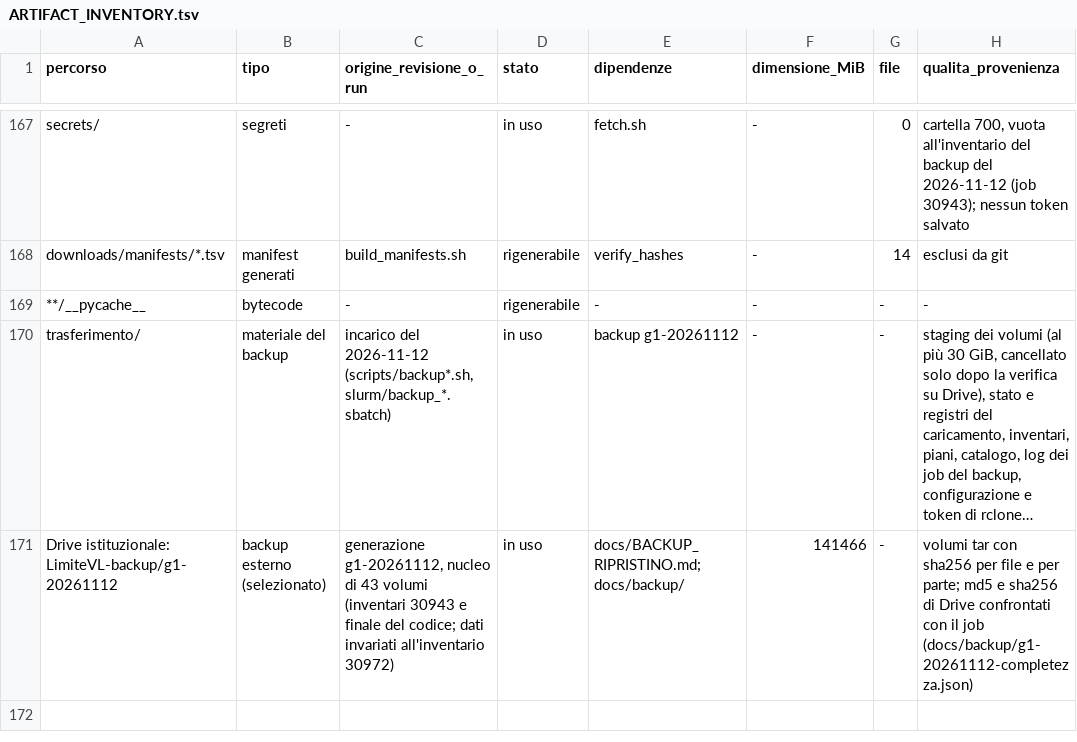
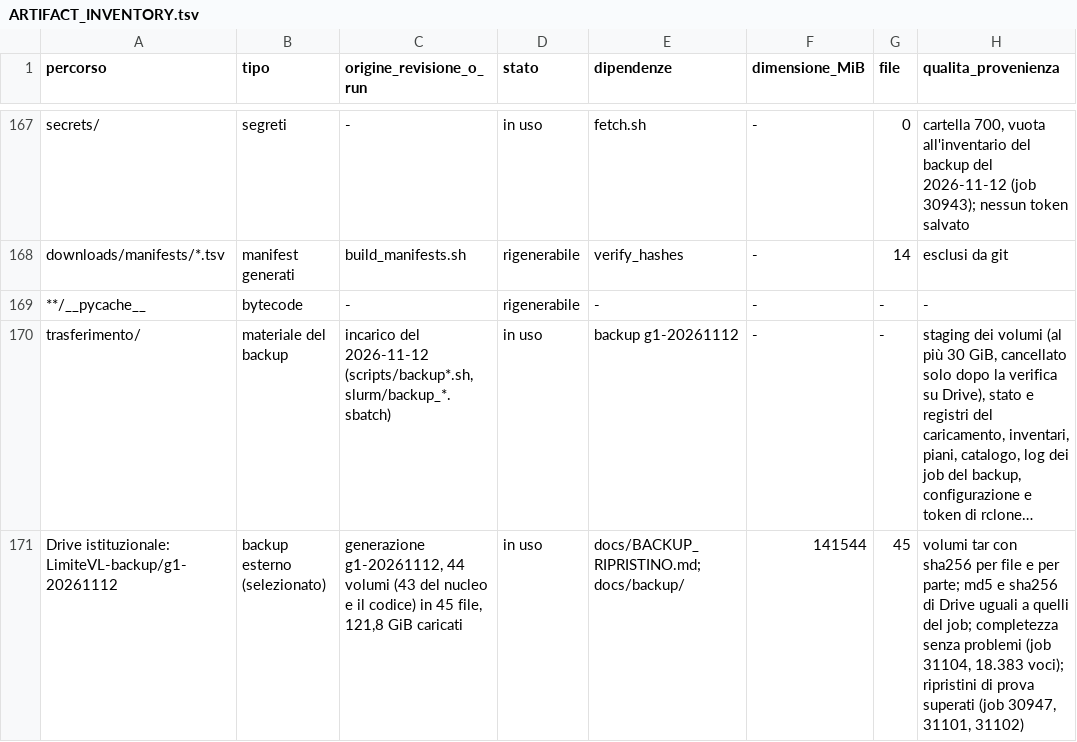
Before and after one commit to akira-n-28/vision_limite, a TSV file: docs/ARTIFACT_INVENTORY.tsv, drawn as a sheet; only a part is shown, gaps mark what is left out; long unchanged cells end in …; the diff names each change by its address in the sheet, - before the commit and + after, or states it on an @@ line.

```diff
--- a/docs/ARTIFACT_INVENTORY.tsv
+++ b/docs/ARTIFACT_INVENTORY.tsv
-C171 (origine_revisione_o_run): generazione g1-20261112, nucleo di 43 volumi (inventari 30943 e finale del codice; dati invariati all'inventario 30972)
+C171 (origine_revisione_o_run): generazione g1-20261112, 44 volumi (43 del nucleo e il codice) in 45 file, 121,8 GiB caricati
-F171 (dimensione_MiB): 141466
+F171 (dimensione_MiB): 141544
-G171 (file): -
+G171 (file): 45
-H171 (qualita_provenienza): …di Drive confrontati con il job (docs/backup/g1-20261112-completezza.json)
+H171 (qualita_provenienza): …di Drive uguali a quelli del job; completezza senza problemi (job 31104, 18.383 voci); ripristini di prova superati (job 30947, 31101, 31102)
```
Also changed, not shown: runs/ledger.tsv, 8 other files.
